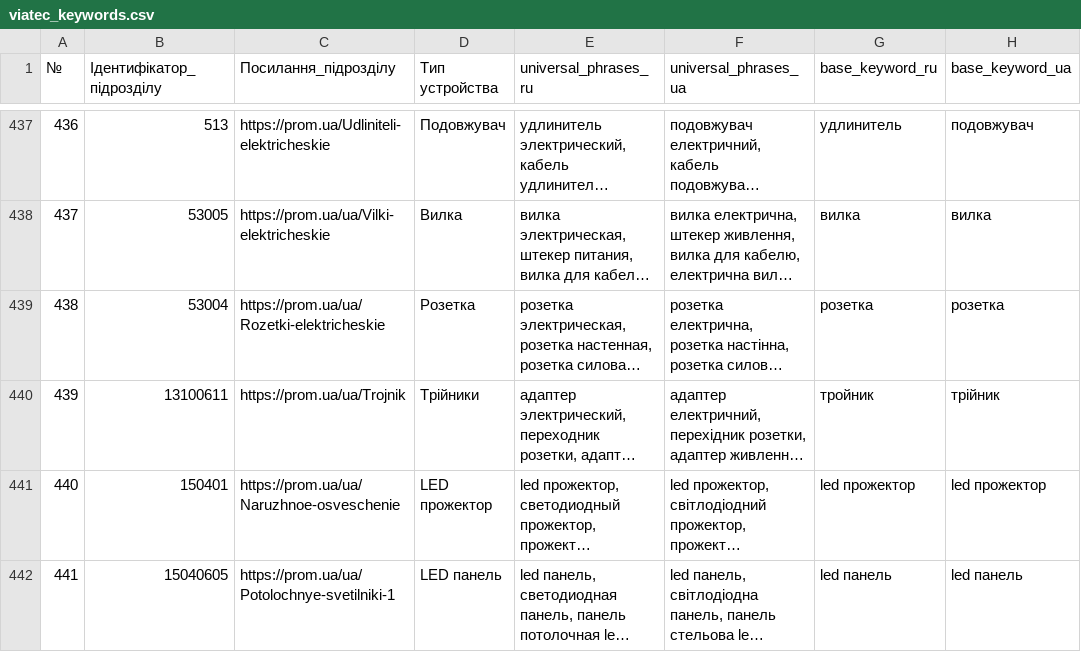
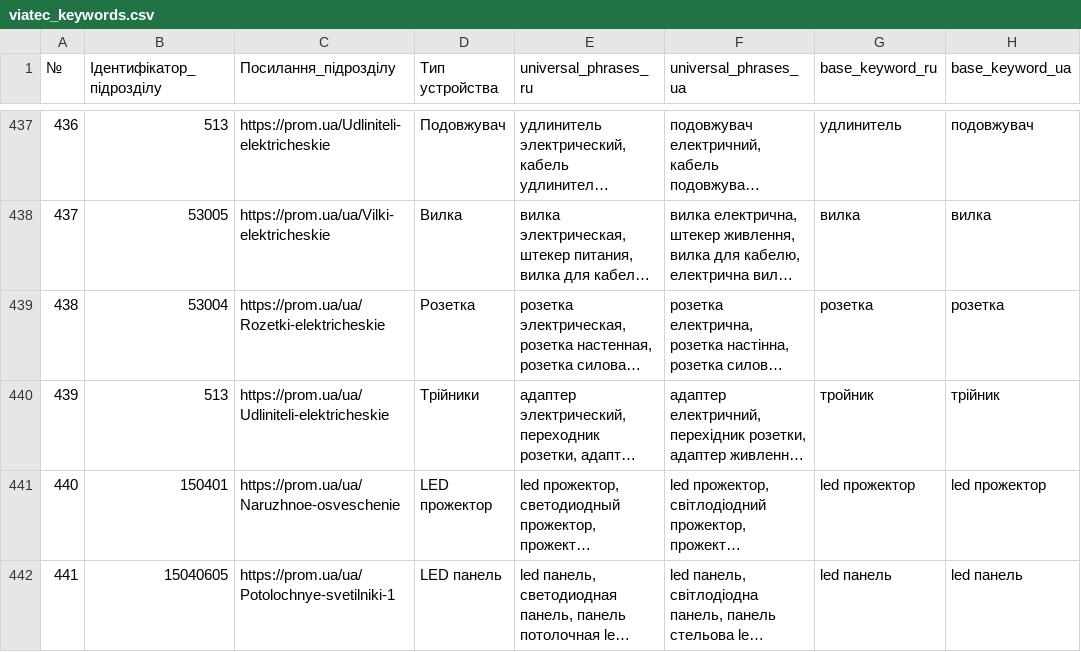
Before and after one commit to oniks98/price-feed-pipeline, a CSV file: data/viatec/viatec_keywords.csv, drawn as a sheet; only a part is shown, gaps mark what is left out; long unchanged cells end in …; the diff names each change by its address in the sheet, - before the commit and + after, or states it on an @@ line.

Commit message:
fix(viatec):  category Udliniteli-elektricheskie

```diff
--- a/data/viatec/viatec_keywords.csv
+++ b/data/viatec/viatec_keywords.csv
-B440 (Ідентифікатор_підрозділу): 13100611
+B440 (Ідентифікатор_підрозділу): 513
-C440 (Посилання_підрозділу): https://prom.ua/ua/Trojnik
+C440 (Посилання_підрозділу): https://prom.ua/ua/Udliniteli-elektricheskie
```
Also changed, not shown: data/viatec/viatec_category.csv.
